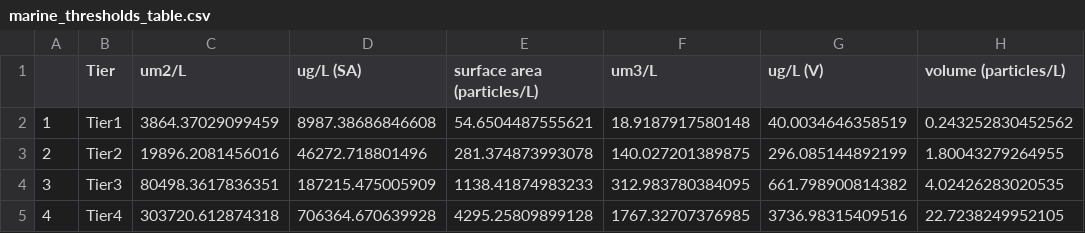
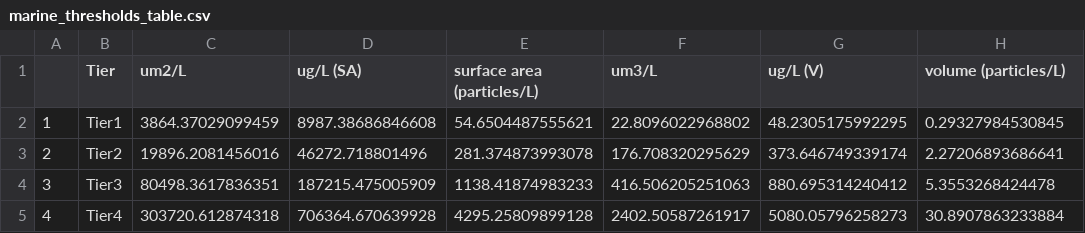
Before and after one commit to ScottCoffin/aq_mp_tox_modelling, a CSV file: Concentration data/Threshold_Manuscript_Figs/marine_thresholds_table.csv, drawn as a sheet.

```diff
--- a/Concentration data/Threshold_Manuscript_Figs/marine_thresholds_table.csv
+++ b/Concentration data/Threshold_Manuscript_Figs/marine_thresholds_table.csv
@@ -1,5 +1,5 @@
 "","Tier","um2/L","ug/L (SA)","surface area (particles/L)","um3/L","ug/L (V)","volume (particles/L)"
-"1","Tier1",3864.37029099459,8987.38686846608,54.6504487555621,18.9187917580148,40.0034646358519,0.243252830452562
-"2","Tier2",19896.2081456016,46272.718801496,281.374873993078,140.027201389875,296.085144892199,1.80043279264955
-"3","Tier3",80498.3617836351,187215.475005909,1138.41874983233,312.983780384095,661.798900814382,4.02426283020535
-"4","Tier4",303720.612874318,706364.670639928,4295.25809899128,1767.32707376985,3736.98315409516,22.7238249952105
+"1","Tier1",3864.37029099459,8987.38686846608,54.6504487555621,22.8096022968802,48.2305175992295,0.29327984530845
+"2","Tier2",19896.2081456016,46272.718801496,281.374873993078,176.708320295629,373.646749339174,2.27206893686641
+"3","Tier3",80498.3617836351,187215.475005909,1138.41874983233,416.506205251063,880.695314240412,5.3553268424478
+"4","Tier4",303720.612874318,706364.670639928,4295.25809899128,2402.50587261917,5080.05796258273,30.8907863233884
```
Also changed, not shown: Concentration data/Threshold_Manuscript_Figs/endpoints_sensitivity.csv, Concentration data/Threshold_Manuscript_Figs/polydispersity_sensitivity.csv, 3 other files.
